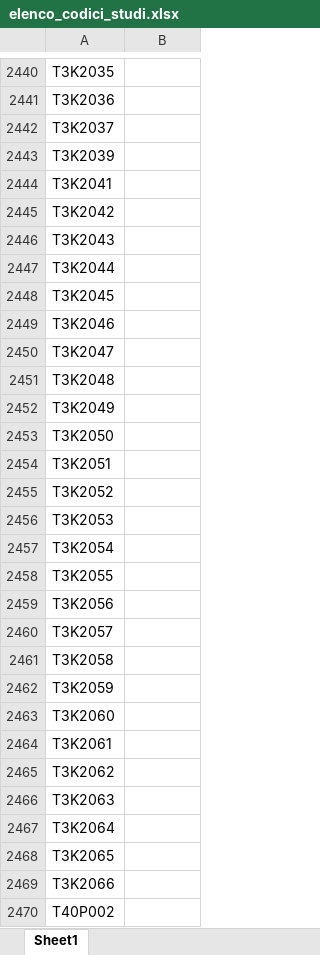
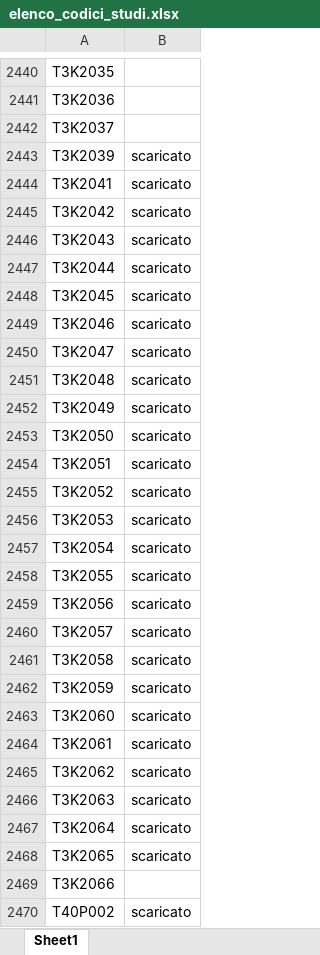
Before and after one commit to Malvicini/PY, an Excel workbook: elenco_codici_studi.xlsx, sheet Sheet1, drawn as a sheet; only a part is shown, gaps mark what is left out; values as stored, in another font and other column widths than the file's, no borders; the diff covers the shown part only; the diff names each change by its address in the sheet, - before the commit and + after, or states it on an @@ line.

```diff
--- a/elenco_codici_studi.xlsx (sheet Sheet1)
+++ b/elenco_codici_studi.xlsx (sheet Sheet1)
-B2443:B2468: (empty)
+B2443:B2468: scaricato
-B2470: (empty)
+B2470: scaricato
```
Also changed, not shown: 108 edited cells elsewhere in this sheet, 3 other files.
